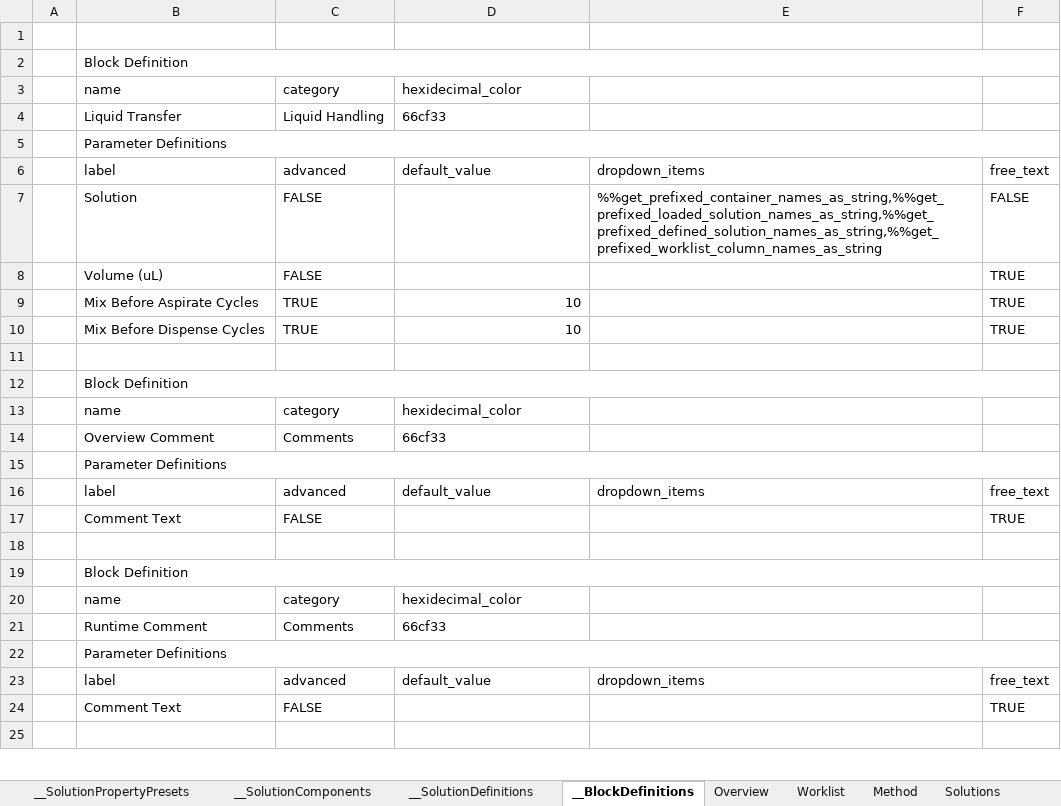
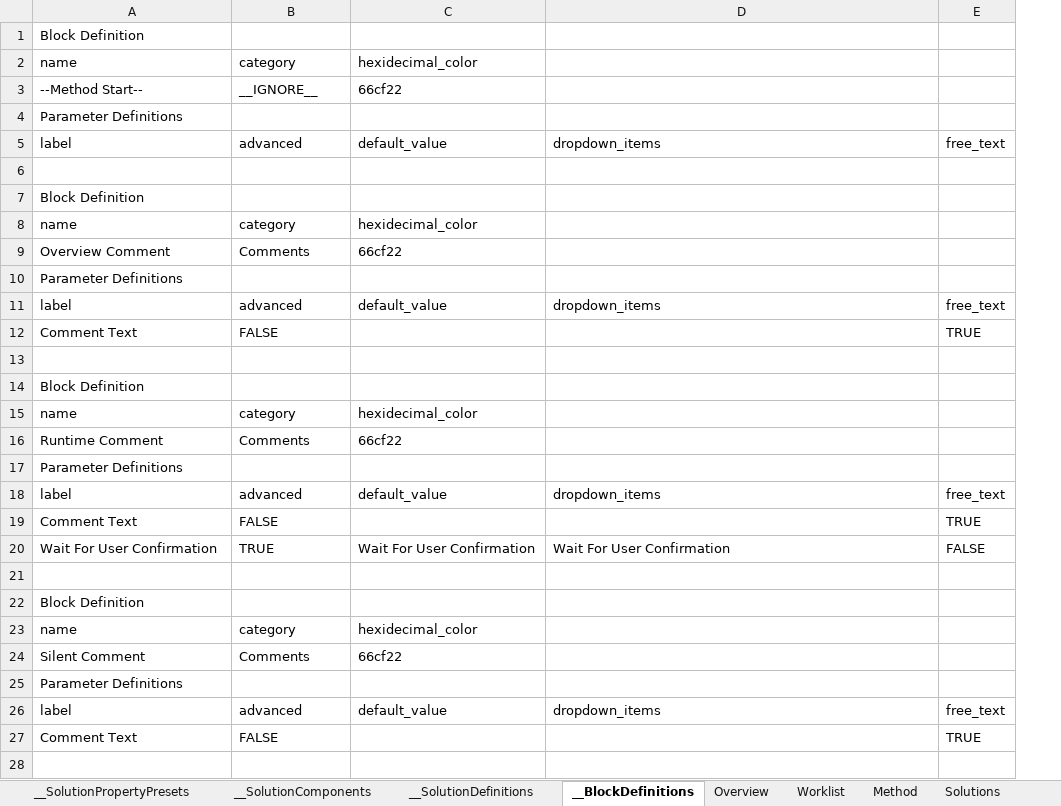
Before and after one commit to Pfizer-BradleyBare/Automation-Bare-Necessities, an Excel workbook: method_template.xlsm, sheet __BlockDefinitions, drawn as a sheet; only a part is shown; values as stored, in another font and other column widths than the file's, no cell formats; removed rows and columns are numbered as before the commit, all else as after; the diff covers the shown part only; the diff names each change by its address in the sheet, - before the commit and + after, or states it on an @@ line.

Commit message:
Solution preset macro not firing. Fixed

```diff
--- a/method_template.xlsm (sheet __BlockDefinitions)
+++ b/method_template.xlsm (sheet __BlockDefinitions)
-column A, empty
@@ row 12 moved to row 1: Block Definition @@
@@ row 13 moved to row 2: name @@
+row 3: --Method Start-- | __IGNORE__ | 66cf22
@@ row 5 moved to row 4: Parameter Definitions @@
@@ row 6 moved to row 5: label @@
-B2:F2 merged
-row 4:  | Liquid Transfer | Liquid Handling | 66cf33
-row 7:  | Solution | FALSE |  | %%get_prefixed_container_names_as_string,%%get_prefixed_loaded_solution_names_as_string,%%get_prefixed_defined_solution_names_as_string,%%get_prefixed_worklist_column_names_as_string | FALSE
-row 8:  | Volume (uL) | FALSE |  |  | TRUE
-row 9:  | Mix Before Aspirate Cycles | TRUE | 10 |  | TRUE
-row 10:  | Mix Before Dispense Cycles | TRUE | 10 |  | TRUE
-row 11: (empty)
-C9: 66cf33
+C9: 66cf22
-B15:F15 merged
-B19:F19 merged
-C16: 66cf33
+C16: 66cf22
+row 17: Parameter Definitions
+row 18: label | advanced | default_value | dropdown_items | free_text
+row 19: Comment Text | FALSE |  |  | TRUE
+row 20: Wait For User Confirmation | TRUE | Wait For User Confirmation | Wait For User Confirmation | FALSE
+row 21: (empty)
+row 22: Block Definition
+row 23: name | category | hexidecimal_color
+row 24: Silent Comment | Comments | 66cf22
-B22:F22 merged
```
Also changed, not shown: 50 added rows, 6 removed rows, 17 edited cells and merged cells elsewhere in this sheet, sheet __SolutionDefinitions, sheet __SolutionPropertyPresets, sheet __SolutionComponents, cell formats.
